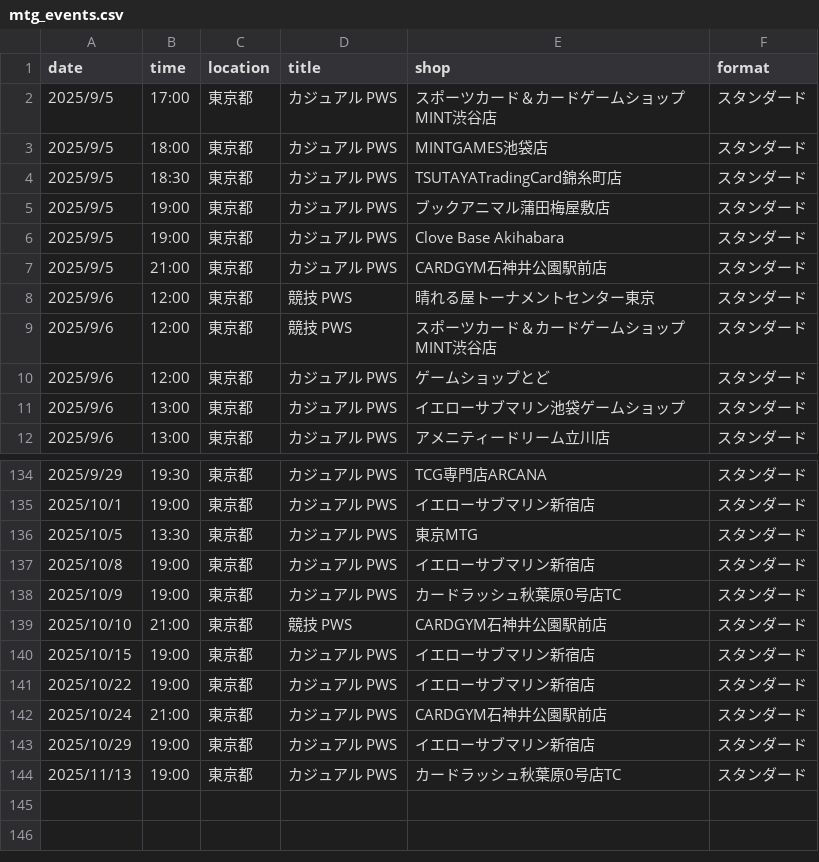
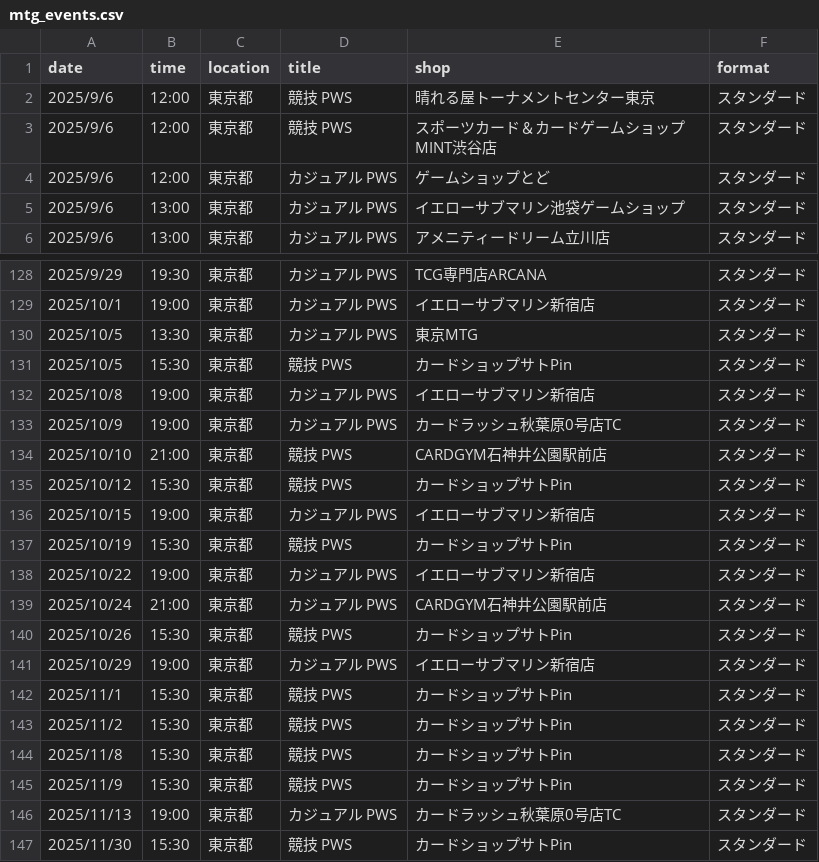
Before and after one commit to wakame1367/mtg_official_event_scraper, a CSV file: mtg_events.csv, drawn as a sheet; only a part is shown, gaps mark what is left out.

Commit message:
docs: Auto-update MTG events calendar [skip ci] 9ed999b9b4177d3915394fd37ac54a7e7030161e

```diff
--- a/mtg_events.csv
+++ b/mtg_events.csv
@@ -1,8 +1,2 @@
 date,time,location,title,shop,format
-2025/9/5,17:00,東京都,カジュアル PWS,スポーツカード＆カードゲームショップMINT渋谷店,スタンダード
-2025/9/5,18:00,東京都,カジュアル PWS,MINTGAMES池袋店,スタンダード
-2025/9/5,18:30,東京都,カジュアル PWS,TSUTAYATradingCard錦糸町店,スタンダード
-2025/9/5,19:00,東京都,カジュアル PWS,ブックアニマル蒲田梅屋敷店,スタンダード
-2025/9/5,19:00,東京都,カジュアル PWS,Clove Base Akihabara,スタンダード
-2025/9/5,21:00,東京都,カジュアル PWS,CARDGYM石神井公園駅前店,スタンダード
 2025/9/6,12:00,東京都,競技 PWS,晴れる屋トーナメントセンター東京,スタンダード
@@ -136,2 +130,3 @@
 2025/10/5,13:30,東京都,カジュアル PWS,東京MTG,スタンダード
+2025/10/5,15:30,東京都,競技 PWS,カードショップサトPin,スタンダード
 2025/10/8,19:00,東京都,カジュアル PWS,イエローサブマリン新宿店,スタンダード
@@ -139,6 +134,14 @@
 2025/10/10,21:00,東京都,競技 PWS,CARDGYM石神井公園駅前店,スタンダード
+2025/10/12,15:30,東京都,競技 PWS,カードショップサトPin,スタンダード
 2025/10/15,19:00,東京都,カジュアル PWS,イエローサブマリン新宿店,スタンダード
+2025/10/19,15:30,東京都,競技 PWS,カードショップサトPin,スタンダード
 2025/10/22,19:00,東京都,カジュアル PWS,イエローサブマリン新宿店,スタンダード
 2025/10/24,21:00,東京都,カジュアル PWS,CARDGYM石神井公園駅前店,スタンダード
+2025/10/26,15:30,東京都,競技 PWS,カードショップサトPin,スタンダード
 2025/10/29,19:00,東京都,カジュアル PWS,イエローサブマリン新宿店,スタンダード
+2025/11/1,15:30,東京都,競技 PWS,カードショップサトPin,スタンダード
+2025/11/2,15:30,東京都,競技 PWS,カードショップサトPin,スタンダード
+2025/11/8,15:30,東京都,競技 PWS,カードショップサトPin,スタンダード
+2025/11/9,15:30,東京都,競技 PWS,カードショップサトPin,スタンダード
 2025/11/13,19:00,東京都,カジュアル PWS,カードラッシュ秋葉原0号店TC,スタンダード
+2025/11/30,15:30,東京都,競技 PWS,カードショップサトPin,スタンダード
```
Also changed, not shown: mtg_events_latest.csv, 2 other files.
